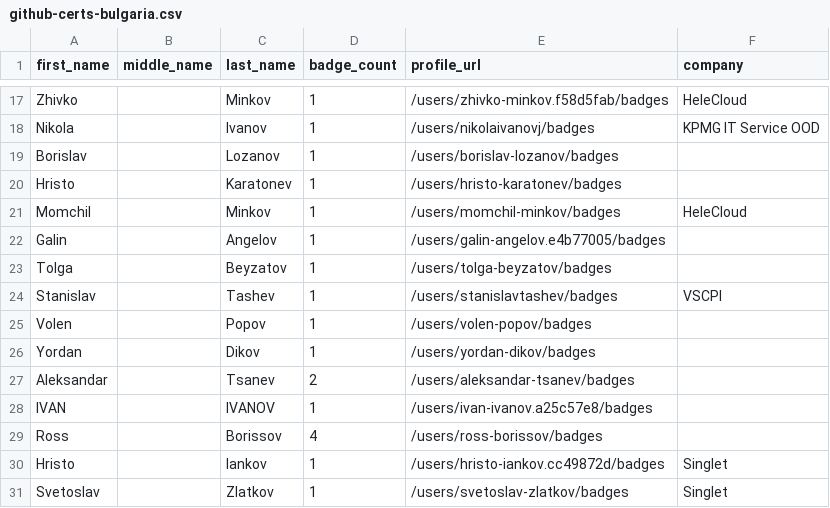
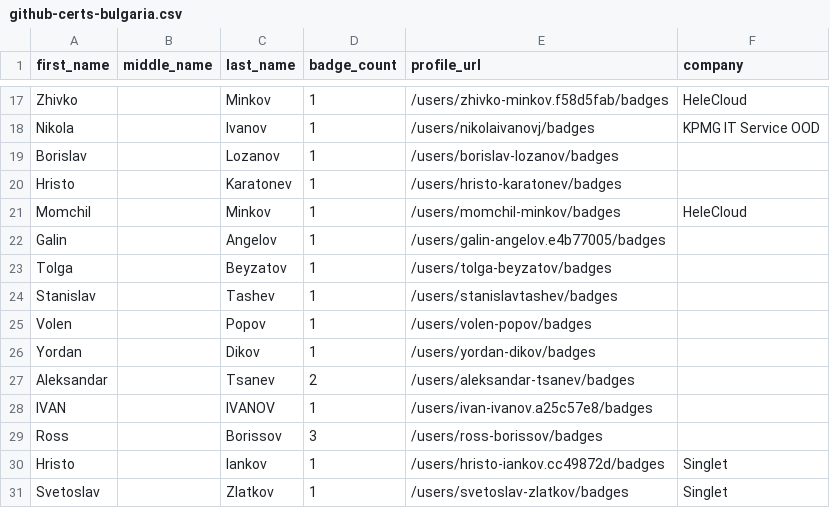
Before and after one commit to andrediasbr/github-certification-ranking, a CSV file: datasource/github-certs-bulgaria.csv, drawn as a sheet; only a part is shown, gaps mark what is left out.

```diff
--- a/datasource/github-certs-bulgaria.csv
+++ b/datasource/github-certs-bulgaria.csv
@@ -23,3 +23,3 @@ Galin,,Angelov,1,/users/galin-angelov.e4b77005/badges,
 Tolga,,Beyzatov,1,/users/tolga-beyzatov/badges,
-Stanislav,,Tashev,1,/users/stanislavtashev/badges,VSCPI
+Stanislav,,Tashev,1,/users/stanislavtashev/badges,
 Volen,,Popov,1,/users/volen-popov/badges,
@@ -28,3 +28,3 @@ Aleksandar,,Tsanev,2,/users/aleksandar-tsanev/badges,
 IVAN,,IVANOV,1,/users/ivan-ivanov.a25c57e8/badges,
-Ross,,Borissov,4,/users/ross-borissov/badges,
+Ross,,Borissov,3,/users/ross-borissov/badges,
 Hristo,,Iankov,1,/users/hristo-iankov.cc49872d/badges,Singlet
```
Also changed, not shown: datasource/github-certs-brazil.csv, datasource/github-certs-germany.csv, 19 other files.
